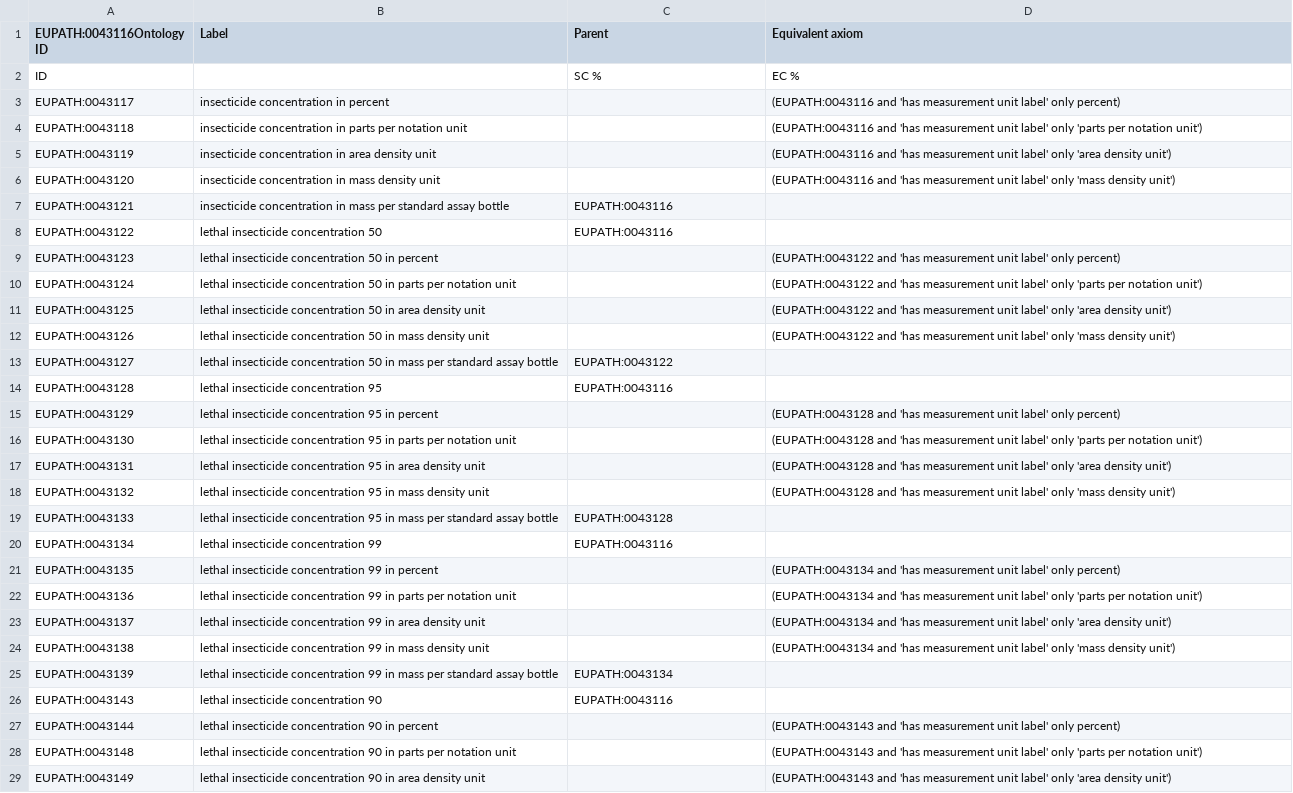
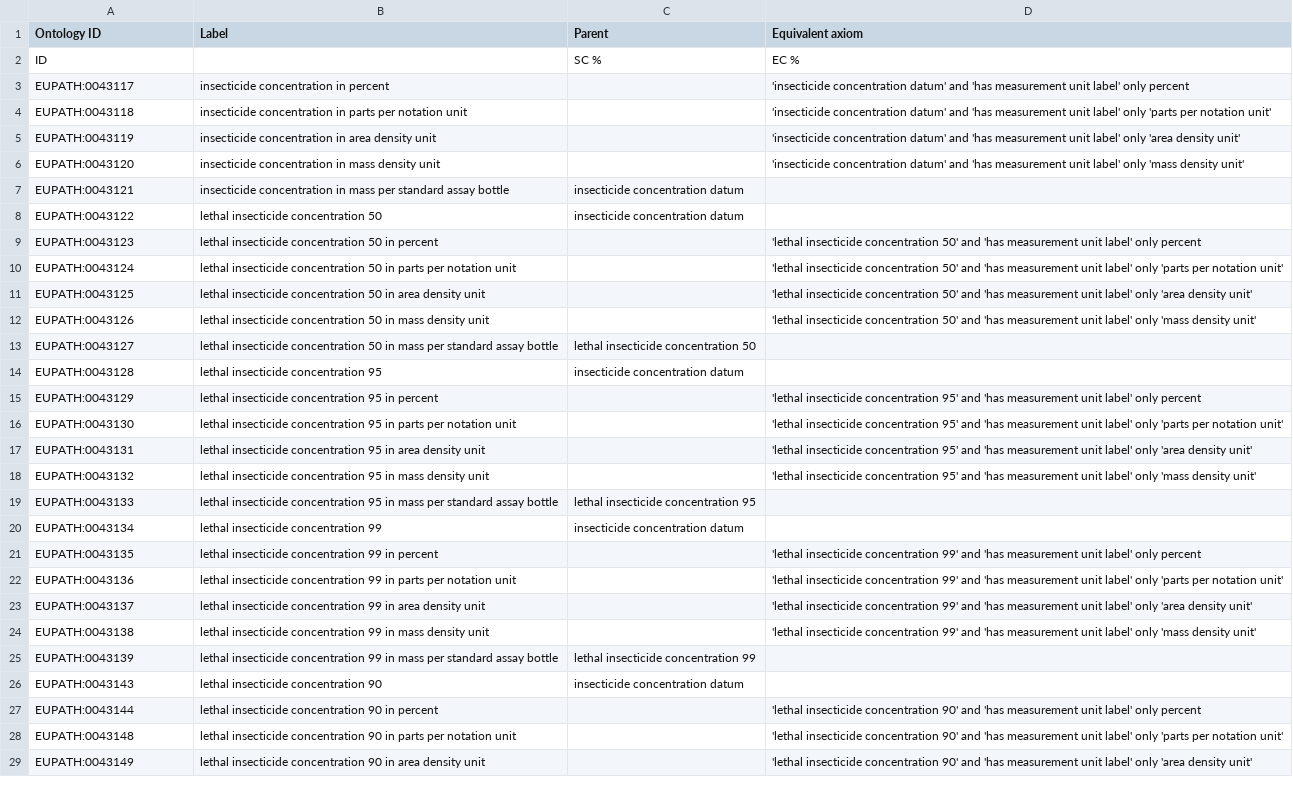
Before and after one commit to VEuPathDB-ontology/VEuPathDB-ontology, a TSV file: src/ontology/templates/insecticide_resistance.tsv, drawn as a sheet; only a part is shown; the diff covers the shown part only; the diff names each change by its address in the sheet, - before the commit and + after, or states it on an @@ line.

```diff
--- a/src/ontology/templates/insecticide_resistance.tsv
+++ b/src/ontology/templates/insecticide_resistance.tsv
-A1: EUPATH:0043116Ontology ID
+A1: Ontology ID
-D3 (Equivalent axiom): (EUPATH:0043116 and 'has measurement unit label' only percent)
+D3 (Equivalent axiom): 'insecticide concentration datum' and 'has measurement unit label' only percent
-D4 (Equivalent axiom): (EUPATH:0043116 and 'has measurement unit label' only 'parts per notation unit')
+D4 (Equivalent axiom): 'insecticide concentration datum' and 'has measurement unit label' only 'parts per notation unit'
-D5 (Equivalent axiom): (EUPATH:0043116 and 'has measurement unit label' only 'area density unit')
+D5 (Equivalent axiom): 'insecticide concentration datum' and 'has measurement unit label' only 'area density unit'
-D6 (Equivalent axiom): (EUPATH:0043116 and 'has measurement unit label' only 'mass density unit')
+D6 (Equivalent axiom): 'insecticide concentration datum' and 'has measurement unit label' only 'mass density unit'
-C7:C8 (Parent): EUPATH:0043116
+C7:C8 (Parent): insecticide concentration datum
-D9 (Equivalent axiom): (EUPATH:0043122 and 'has measurement unit label' only percent)
+D9 (Equivalent axiom): 'lethal insecticide concentration 50' and 'has measurement unit label' only percent
-D10 (Equivalent axiom): (EUPATH:0043122 and 'has measurement unit label' only 'parts per notation unit')
+D10 (Equivalent axiom): 'lethal insecticide concentration 50' and 'has measurement unit label' only 'parts per notation unit'
-D11 (Equivalent axiom): (EUPATH:0043122 and 'has measurement unit label' only 'area density unit')
+D11 (Equivalent axiom): 'lethal insecticide concentration 50' and 'has measurement unit label' only 'area density unit'
-D12 (Equivalent axiom): (EUPATH:0043122 and 'has measurement unit label' only 'mass density unit')
+D12 (Equivalent axiom): 'lethal insecticide concentration 50' and 'has measurement unit label' only 'mass density unit'
-C13 (Parent): EUPATH:0043122
+C13 (Parent): lethal insecticide concentration 50
-C14 (Parent): EUPATH:0043116
+C14 (Parent): insecticide concentration datum
-D15 (Equivalent axiom): (EUPATH:0043128 and 'has measurement unit label' only percent)
+D15 (Equivalent axiom): 'lethal insecticide concentration 95' and 'has measurement unit label' only percent
-D16 (Equivalent axiom): (EUPATH:0043128 and 'has measurement unit label' only 'parts per notation unit')
+D16 (Equivalent axiom): 'lethal insecticide concentration 95' and 'has measurement unit label' only 'parts per notation unit'
-D17 (Equivalent axiom): (EUPATH:0043128 and 'has measurement unit label' only 'area density unit')
+D17 (Equivalent axiom): 'lethal insecticide concentration 95' and 'has measurement unit label' only 'area density unit'
-D18 (Equivalent axiom): (EUPATH:0043128 and 'has measurement unit label' only 'mass density unit')
+D18 (Equivalent axiom): 'lethal insecticide concentration 95' and 'has measurement unit label' only 'mass density unit'
-C19 (Parent): EUPATH:0043128
+C19 (Parent): lethal insecticide concentration 95
-C20 (Parent): EUPATH:0043116
+C20 (Parent): insecticide concentration datum
-D21 (Equivalent axiom): (EUPATH:0043134 and 'has measurement unit label' only percent)
+D21 (Equivalent axiom): 'lethal insecticide concentration 99' and 'has measurement unit label' only percent
-D22 (Equivalent axiom): (EUPATH:0043134 and 'has measurement unit label' only 'parts per notation unit')
+D22 (Equivalent axiom): 'lethal insecticide concentration 99' and 'has measurement unit label' only 'parts per notation unit'
-D23 (Equivalent axiom): (EUPATH:0043134 and 'has measurement unit label' only 'area density unit')
+D23 (Equivalent axiom): 'lethal insecticide concentration 99' and 'has measurement unit label' only 'area density unit'
-D24 (Equivalent axiom): (EUPATH:0043134 and 'has measurement unit label' only 'mass density unit')
+D24 (Equivalent axiom): 'lethal insecticide concentration 99' and 'has measurement unit label' only 'mass density unit'
-C25 (Parent): EUPATH:0043134
+C25 (Parent): lethal insecticide concentration 99
-C26 (Parent): EUPATH:0043116
+C26 (Parent): insecticide concentration datum
-D27 (Equivalent axiom): (EUPATH:0043143 and 'has measurement unit label' only percent)
+D27 (Equivalent axiom): 'lethal insecticide concentration 90' and 'has measurement unit label' only percent
-D28 (Equivalent axiom): (EUPATH:0043143 and 'has measurement unit label' only 'parts per notation unit')
+D28 (Equivalent axiom): 'lethal insecticide concentration 90' and 'has measurement unit label' only 'parts per notation unit'
-D29 (Equivalent axiom): (EUPATH:0043143 and 'has measurement unit label' only 'area density unit')
+D29 (Equivalent axiom): 'lethal insecticide concentration 90' and 'has measurement unit label' only 'area density unit'
```
Also changed, not shown: 4 edited cells elsewhere in this file, src/ontology/templates/axioms.tsv, src/ontology/templates/clinical-chemistry-data.tsv, 10 other files.
